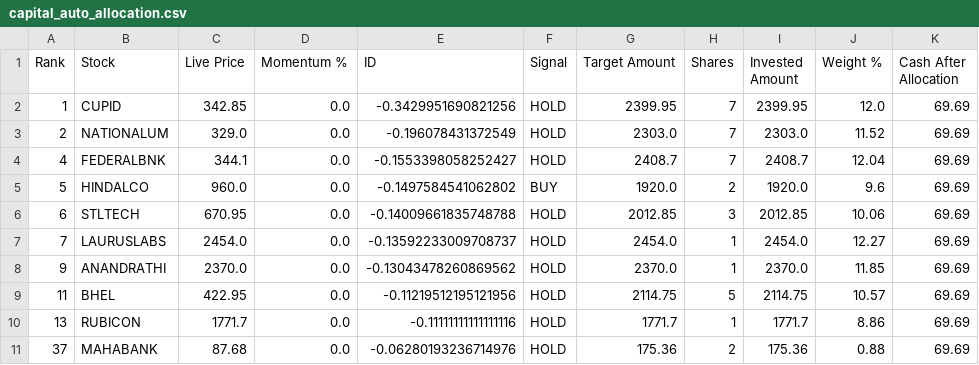
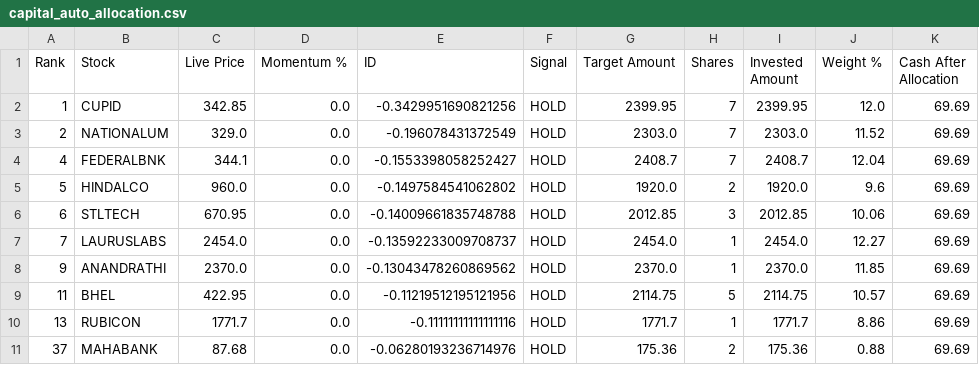
Before and after one commit to balasankar041-lang/moment, a CSV file: capital_auto_allocation.csv, drawn as a sheet.

```diff
--- a/capital_auto_allocation.csv
+++ b/capital_auto_allocation.csv
@@ -4,3 +4,3 @@ Rank,Stock,Live Price,Momentum %,ID,Signal,Target Amount,Shares,Invested Amount,
 4,FEDERALBNK,344.1,0.0,-0.1553398058252427,HOLD,2408.7,7,2408.7,12.04,69.69
-5,HINDALCO,960.0,0.0,-0.1497584541062802,BUY,1920.0,2,1920.0,9.6,69.69
+5,HINDALCO,960.0,0.0,-0.1497584541062802,HOLD,1920.0,2,1920.0,9.6,69.69
 6,STLTECH,670.95,0.0,-0.14009661835748788,HOLD,2012.85,3,2012.85,10.06,69.69
```
